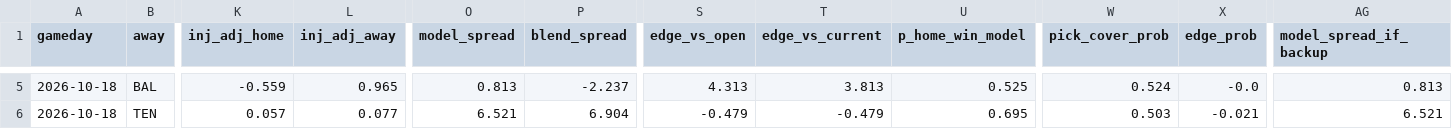
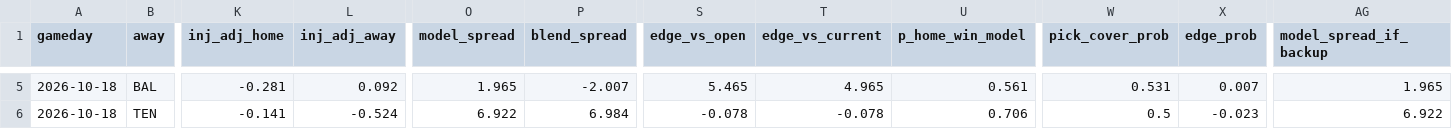
Before and after one commit to shaaude/Vegasbetting, a CSV file: model/output/week6_board.csv, drawn as a sheet; only a part is shown, gaps mark what is left out; the diff covers the shown part only; the diff names each change by its address in the sheet, - before the commit and + after, or states it on an @@ line.

```diff
--- a/model/output/week6_board.csv
+++ b/model/output/week6_board.csv
-K5 (inj_adj_home): -0.559
+K5 (inj_adj_home): -0.281
-L5 (inj_adj_away): 0.965
+L5 (inj_adj_away): 0.092
-O5 (model_spread): 0.813
+O5 (model_spread): 1.965
-P5 (blend_spread): -2.237
+P5 (blend_spread): -2.007
-S5 (edge_vs_open): 4.313
+S5 (edge_vs_open): 5.465
-T5 (edge_vs_current): 3.813
+T5 (edge_vs_current): 4.965
-U5 (p_home_win_model): 0.525
+U5 (p_home_win_model): 0.561
-W5 (pick_cover_prob): 0.524
+W5 (pick_cover_prob): 0.531
-X5 (edge_prob): -0.0
+X5 (edge_prob): 0.007
-AG5 (model_spread_if_backup): 0.813
+AG5 (model_spread_if_backup): 1.965
-K6 (inj_adj_home): 0.057
+K6 (inj_adj_home): -0.141
-L6 (inj_adj_away): 0.077
+L6 (inj_adj_away): -0.524
-O6 (model_spread): 6.521
+O6 (model_spread): 6.922
-P6 (blend_spread): 6.904
+P6 (blend_spread): 6.984
-S6 (edge_vs_open): -0.479
+S6 (edge_vs_open): -0.078
-T6 (edge_vs_current): -0.479
+T6 (edge_vs_current): -0.078
-U6 (p_home_win_model): 0.695
+U6 (p_home_win_model): 0.706
-W6 (pick_cover_prob): 0.503
+W6 (pick_cover_prob): 0.5
-X6 (edge_prob): -0.021
+X6 (edge_prob): -0.023
-AG6 (model_spread_if_backup): 6.521
+AG6 (model_spread_if_backup): 6.922
```
Also changed, not shown: 154 edited cells elsewhere in this file, model/injury_overrides.csv, model/ncaa_lines.csv, 10 other files.
